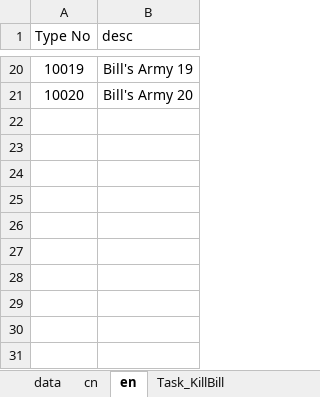
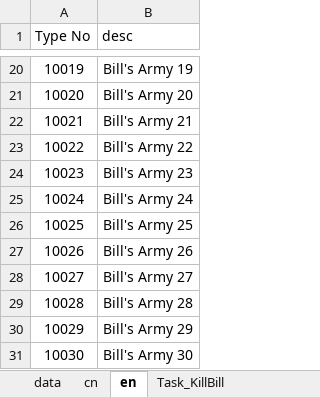
Before and after one commit to gaofeiii/Dino.game-server, an Excel workbook: const/kill_bill.xlsx, sheet en, drawn as a sheet; only a part is shown, gaps mark what is left out; values as stored, in another font and other column widths than the file's, no borders; the diff names each change by its address in the sheet, - before the commit and + after, or states it on an @@ line.

Commit message:
add high level bill

```diff
--- a/const/kill_bill.xlsx (sheet en)
+++ b/const/kill_bill.xlsx (sheet en)
+row 22: 10021 | Bill's Army 21
+row 23: 10022 | Bill's Army 22
+row 24: 10023 | Bill's Army 23
+row 25: 10024 | Bill's Army 24
+row 26: 10025 | Bill's Army 25
+row 27: 10026 | Bill's Army 26
+row 28: 10027 | Bill's Army 27
+row 29: 10028 | Bill's Army 28
+row 30: 10029 | Bill's Army 29
+row 31: 10030 | Bill's Army 30
```
Also changed, not shown: sheet data, sheet cn, 1 other file.
